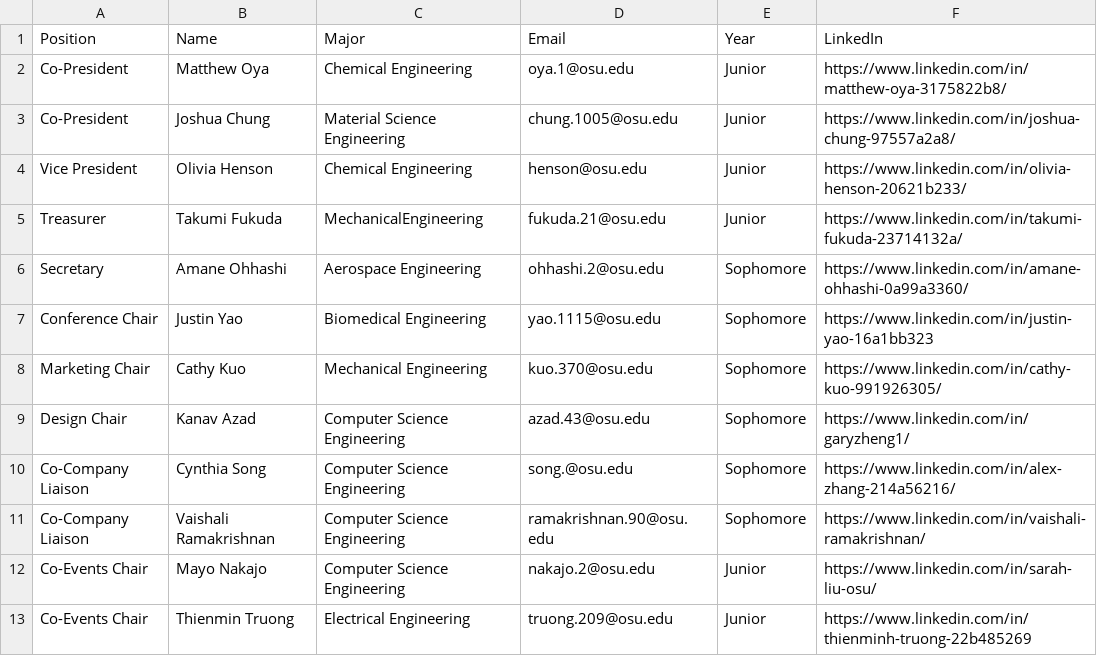
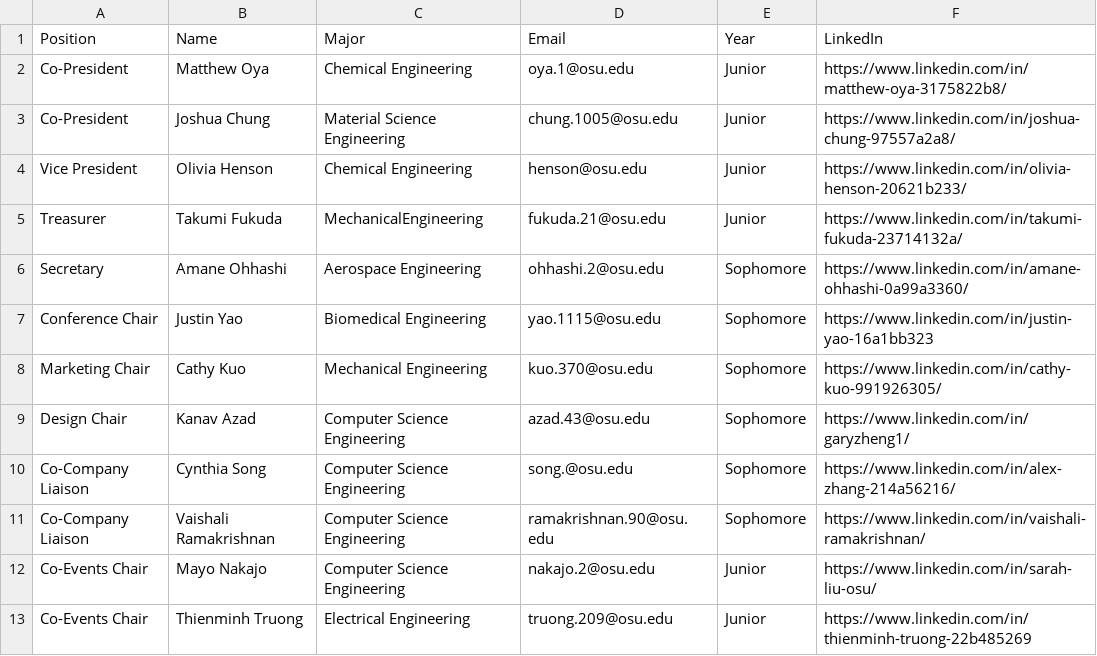
Before and after one commit to azdoc21/SaseSite, a CSV file: CSV_info/CurrentBoard.csv, drawn as a sheet.

Commit message:
Update CurrentBoard.csv

```diff
--- a/CSV_info/CurrentBoard.csv
+++ b/CSV_info/CurrentBoard.csv
@@ -12,2 +12,2 @@ Co-Company Liaison,Vaishali Ramakrishnan,Computer Science Engineering,ramakrishn
 Co-Events Chair,Mayo Nakajo,Computer Science Engineering,nakajo.2@osu.edu,Junior,https://www.linkedin.com/in/sarah-liu-osu/
-Co-Events Chair,Thienmin Truong,Electrical Engineering,truong.209@osu.edu,Junior,https://www.linkedin.com/in/thienminh-truong-22b485269
+Co-Events Chair,Thienminh Truong,Electrical Engineering,truong.209@osu.edu,Junior,https://www.linkedin.com/in/thienminh-truong-22b485269
```
